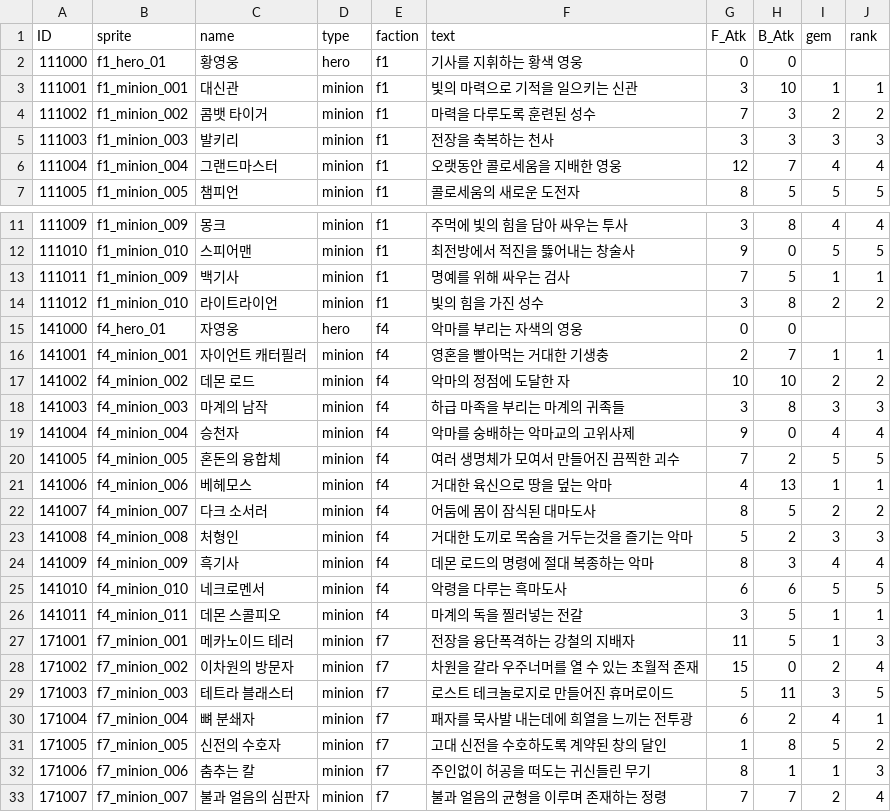
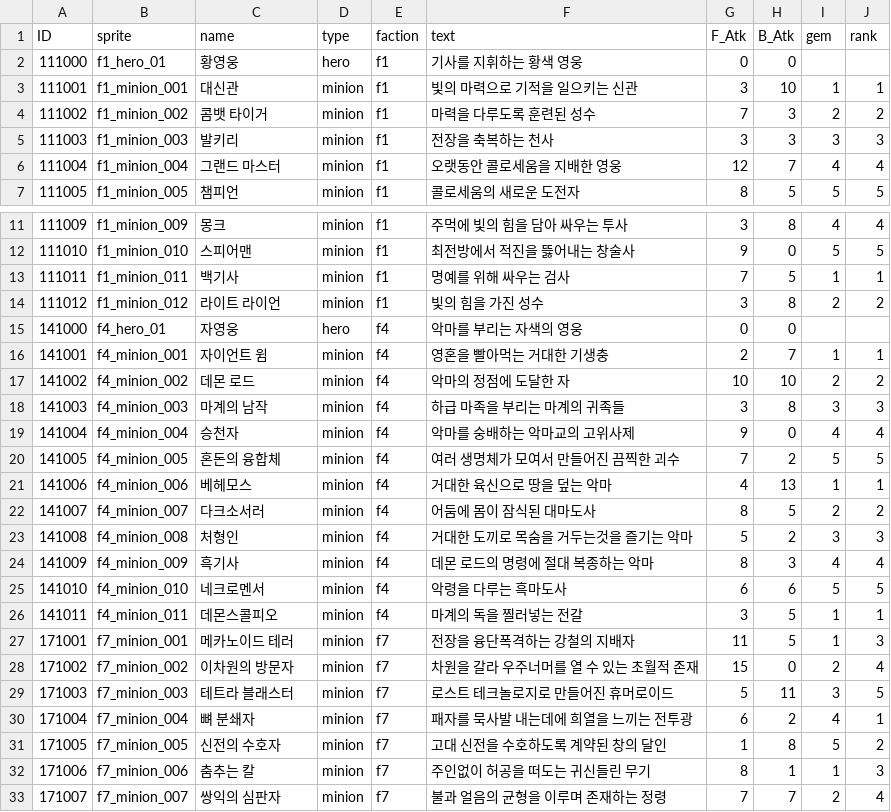
Before and after one commit to aegydm/dotSlasher, a CSV file: Assets/Resources/CardDataBase.csv, drawn as a sheet; only a part is shown, gaps mark what is left out; the diff names each change by its address in the sheet, - before the commit and + after, or states it on an @@ line.

```diff
--- a/Assets/Resources/CardDataBase.csv
+++ b/Assets/Resources/CardDataBase.csv
-C6 (name): 그랜드마스터
+C6 (name): 그랜드 마스터
-B13 (sprite): f1_minion_009
+B13 (sprite): f1_minion_011
-B14 (sprite): f1_minion_010
+B14 (sprite): f1_minion_012
-C14 (name): 라이트라이언
+C14 (name): 라이트 라이언
-C16 (name): 자이언트 캐터필러
+C16 (name): 자이언트 윔
-C22 (name): 다크 소서러
+C22 (name): 다크소서러
-C26 (name): 데몬 스콜피오
+C26 (name): 데몬스콜피오
-C33 (name): 불과 얼음의 심판자
+C33 (name): 쌍익의 심판자
```
Also changed, not shown: 22 other files.
